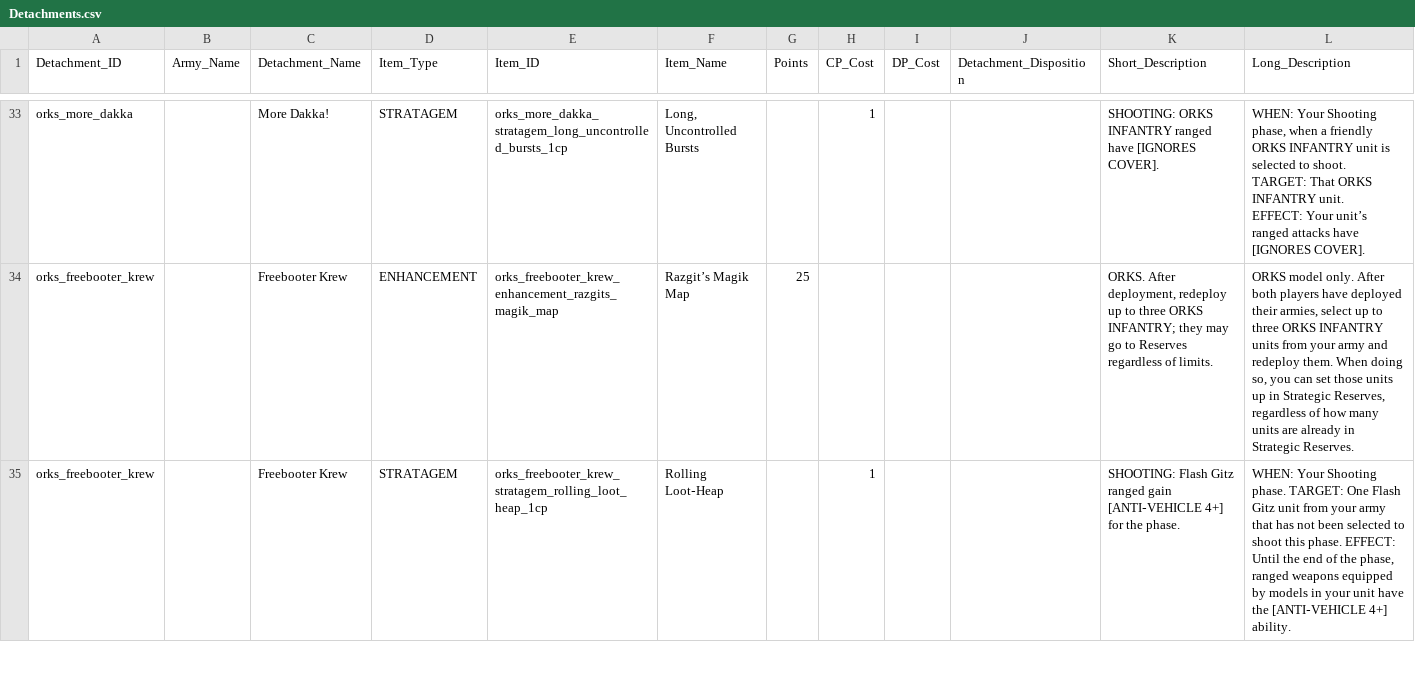
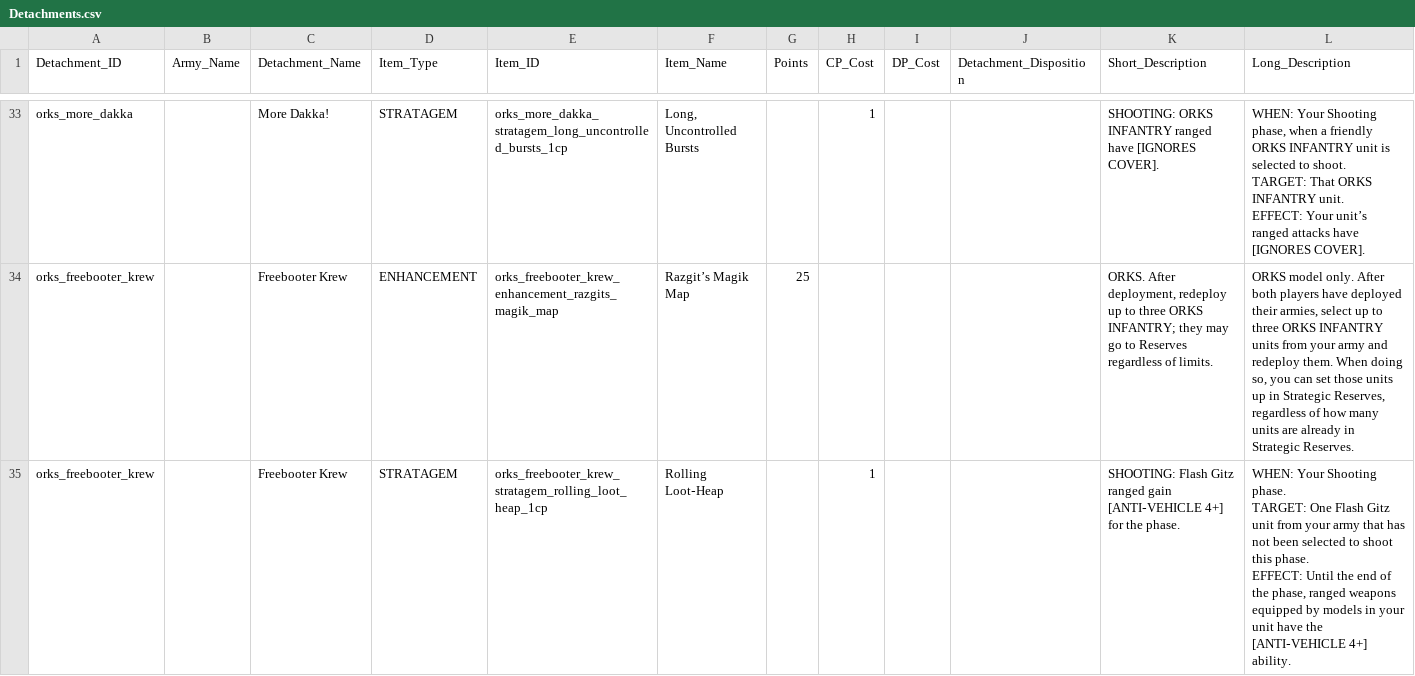
Before and after one commit to rxguzma/wh40k-11th, a CSV file: data/orks/Detachments.csv, drawn as a sheet; only a part is shown, gaps mark what is left out; the diff covers the shown part only.

```diff
--- a/data/orks/Detachments.csv
+++ b/data/orks/Detachments.csv
@@ -114,2 +114,6 @@ EFFECT: Your unit’s ranged attacks have [IGNORES COVER]."
 orks_freebooter_krew,,Freebooter Krew,ENHANCEMENT,orks_freebooter_krew_enhancement_razgits_magik_map,Razgit’s Magik Map,25,,,,"ORKS. After deployment, redeploy up to three ORKS INFANTRY; they may go to Reserves regardless of limits.","ORKS model only. After both players have deployed their armies, select up to three ORKS INFANTRY units from your army and redeploy them. When doing so, you can set those units up in Strategic Reserves, regardless of how many units are already in Strategic Reserves."
-orks_freebooter_krew,,Freebooter Krew,STRATAGEM,orks_freebooter_krew_stratagem_rolling_loot_heap_1cp,Rolling Loot‑Heap,,1,,,SHOOTING: Flash Gitz ranged gain [ANTI‑VEHICLE 4+] for the phase.,"WHEN: Your Shooting phase. TARGET: One Flash Gitz unit from your army that has not been selected to shoot this phase. EFFECT: Until the end of the phase, ranged weapons equipped by models in your unit have the [ANTI‑VEHICLE 4+] ability."
+orks_freebooter_krew,,Freebooter Krew,STRATAGEM,orks_freebooter_krew_stratagem_rolling_loot_heap_1cp,Rolling Loot‑Heap,,1,,,SHOOTING: Flash Gitz ranged gain [ANTI‑VEHICLE 4+] for the phase.,"WHEN: Your Shooting phase.
+
+TARGET: One Flash Gitz unit from your army that has not been selected to shoot this phase.
+
+EFFECT: Until the end of the phase, ranged weapons equipped by models in your unit have the [ANTI‑VEHICLE 4+] ability."
```
Also changed, not shown: 15 edited cells elsewhere in this file.
